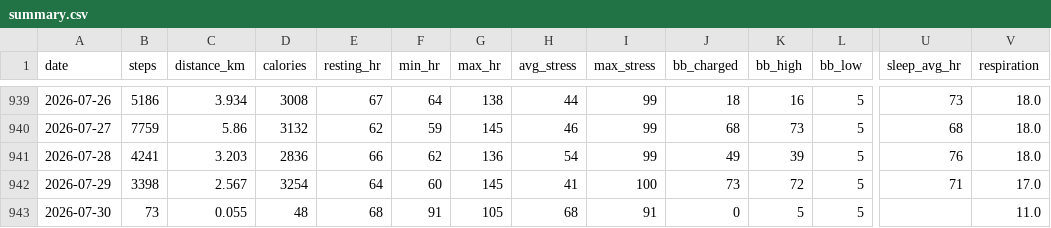
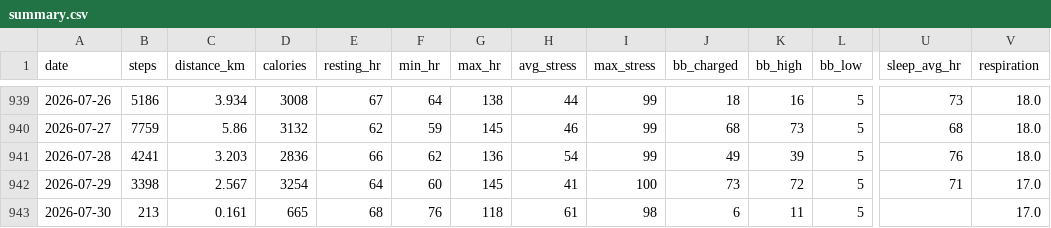
Before and after one commit to chenzihuan67/garmin-sync, a CSV file: summary.csv, drawn as a sheet; only a part is shown, gaps mark what is left out; the diff names each change by its address in the sheet, - before the commit and + after, or states it on an @@ line.

```diff
--- a/summary.csv
+++ b/summary.csv
-B943 (steps): 73
+B943 (steps): 213
-C943 (distance_km): 0.055
+C943 (distance_km): 0.161
-D943 (calories): 48
+D943 (calories): 665
-F943 (min_hr): 91
+F943 (min_hr): 76
-G943 (max_hr): 105
+G943 (max_hr): 118
-H943 (avg_stress): 68
+H943 (avg_stress): 61
-I943 (max_stress): 91
+I943 (max_stress): 98
-J943 (bb_charged): 0
+J943 (bb_charged): 6
-K943 (bb_high): 5
+K943 (bb_high): 11
-V943 (respiration): 11.0
+V943 (respiration): 17.0
```
Also changed, not shown: 3 other files.
